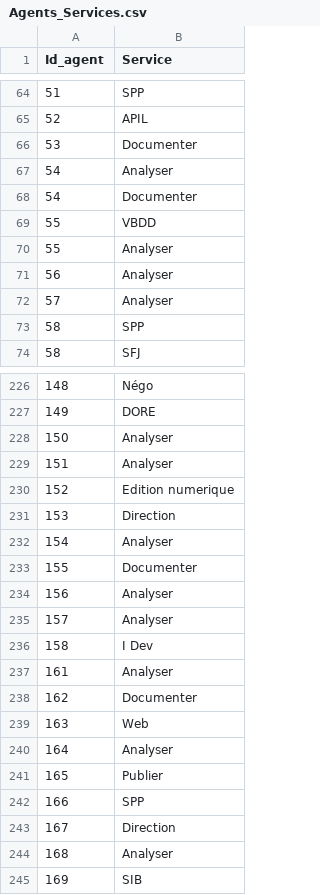
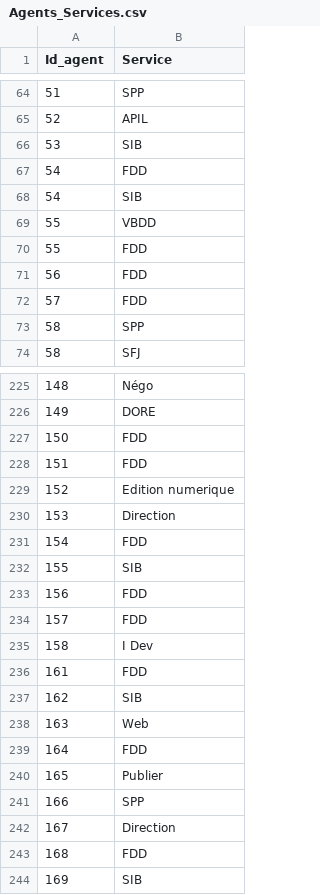
Before and after one commit to Inist-CNRS/KitGPEC, a CSV file: sql/Agents_Services.csv, drawn as a sheet; only a part is shown, gaps mark what is left out; addresses are those after the commit; the diff covers the shown part only; the diff names each change by its address in the sheet, - before the commit and + after, or states it on an @@ line.

Commit message:
ajout des vues pour la distribution des agents

```diff
--- a/sql/Agents_Services.csv
+++ b/sql/Agents_Services.csv
-B66 (Service): Documenter
+B66 (Service): SIB
-B67 (Service): Analyser
+B67 (Service): FDD
-B68 (Service): Documenter
+B68 (Service): SIB
-B70:B72 (Service): Analyser
+B70:B72 (Service): FDD
-B227:B228 (Service): Analyser
+B227:B228 (Service): FDD
-B231 (Service): Analyser
+B231 (Service): FDD
-B232 (Service): Documenter
+B232 (Service): SIB
-B233:B234 (Service): Analyser
+B233:B234 (Service): FDD
-B236 (Service): Analyser
+B236 (Service): FDD
-B237 (Service): Documenter
+B237 (Service): SIB
-B239 (Service): Analyser
+B239 (Service): FDD
-B243 (Service): Analyser
+B243 (Service): FDD
```
Also changed, not shown: 1 removed row and 42 edited cells elsewhere in this file, sql/Famille_Comp.csv, sql/Familles.csv, 17 other files.
